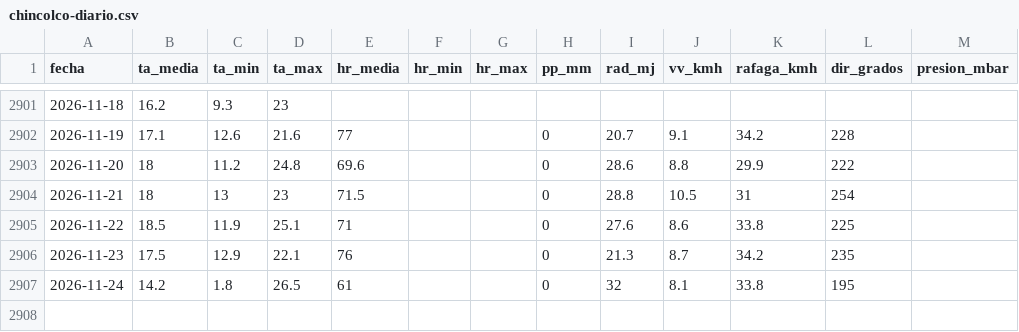
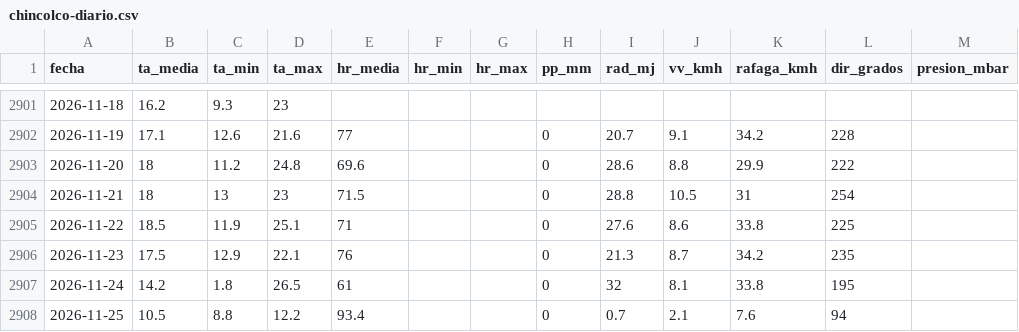
Before and after one commit to danabalon-byte/campo, a CSV file: clima/chincolco-diario.csv, drawn as a sheet; only a part is shown, gaps mark what is left out; the diff names each change by its address in the sheet, - before the commit and + after, or states it on an @@ line.

```diff
--- a/clima/chincolco-diario.csv
+++ b/clima/chincolco-diario.csv
+row 2908: 2026-11-25 | 10.5 | 8.8 | 12.2 | 93.4 |  |  | 0 | 0.7 | 2.1 | 7.6 | 94
```
Also changed, not shown: pronostico/openmeteo.csv, 3 other files.
